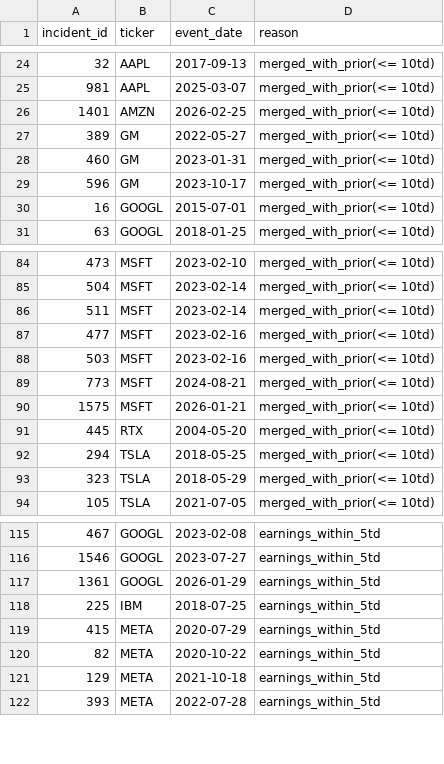
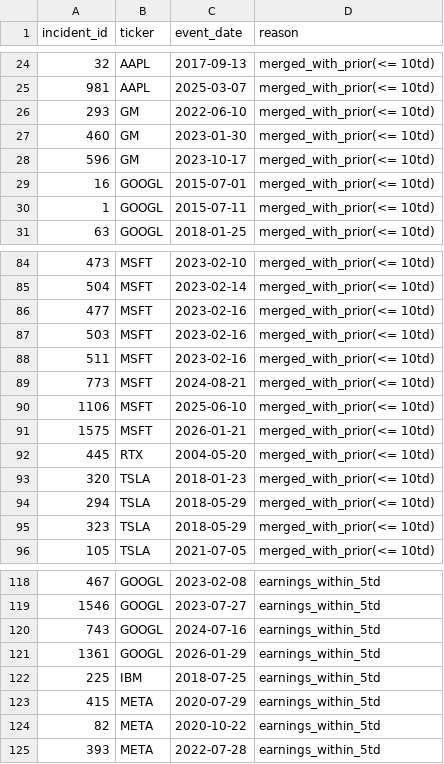
Before and after one commit to zssain/ai-incidents-reputation, a CSV file: build/drop_log.csv, drawn as a sheet; only a part is shown, gaps mark what is left out; the diff covers the shown part only.

```diff
--- a/build/drop_log.csv
+++ b/build/drop_log.csv
@@ -25,7 +25,7 @@ incident_id,ticker,event_date,reason
 981,AAPL,2025-03-07,merged_with_prior(<= 10td)
-1401,AMZN,2026-02-25,merged_with_prior(<= 10td)
-389,GM,2022-05-27,merged_with_prior(<= 10td)
-460,GM,2023-01-31,merged_with_prior(<= 10td)
+293,GM,2022-06-10,merged_with_prior(<= 10td)
+460,GM,2023-01-30,merged_with_prior(<= 10td)
 596,GM,2023-10-17,merged_with_prior(<= 10td)
 16,GOOGL,2015-07-01,merged_with_prior(<= 10td)
+1,GOOGL,2015-07-11,merged_with_prior(<= 10td)
 63,GOOGL,2018-01-25,merged_with_prior(<= 10td)
@@ -85,9 +85,11 @@ incident_id,ticker,event_date,reason
 504,MSFT,2023-02-14,merged_with_prior(<= 10td)
-511,MSFT,2023-02-14,merged_with_prior(<= 10td)
 477,MSFT,2023-02-16,merged_with_prior(<= 10td)
 503,MSFT,2023-02-16,merged_with_prior(<= 10td)
+511,MSFT,2023-02-16,merged_with_prior(<= 10td)
 773,MSFT,2024-08-21,merged_with_prior(<= 10td)
+1106,MSFT,2025-06-10,merged_with_prior(<= 10td)
 1575,MSFT,2026-01-21,merged_with_prior(<= 10td)
 445,RTX,2004-05-20,merged_with_prior(<= 10td)
-294,TSLA,2018-05-25,merged_with_prior(<= 10td)
+320,TSLA,2018-01-23,merged_with_prior(<= 10td)
+294,TSLA,2018-05-29,merged_with_prior(<= 10td)
 323,TSLA,2018-05-29,merged_with_prior(<= 10td)
@@ -116,2 +119,3 @@ incident_id,ticker,event_date,reason
 1546,GOOGL,2023-07-27,earnings_within_5td
+743,GOOGL,2024-07-16,earnings_within_5td
 1361,GOOGL,2026-01-29,earnings_within_5td
@@ -120,3 +124,2 @@ incident_id,ticker,event_date,reason
 82,META,2020-10-22,earnings_within_5td
-129,META,2021-10-18,earnings_within_5td
 393,META,2022-07-28,earnings_within_5td
```
Also changed, not shown: 2 added rows, 2 removed rows and 1 edited cell elsewhere in this file, adjudication_log.csv, build/screening_final.csv, 4 other files.
